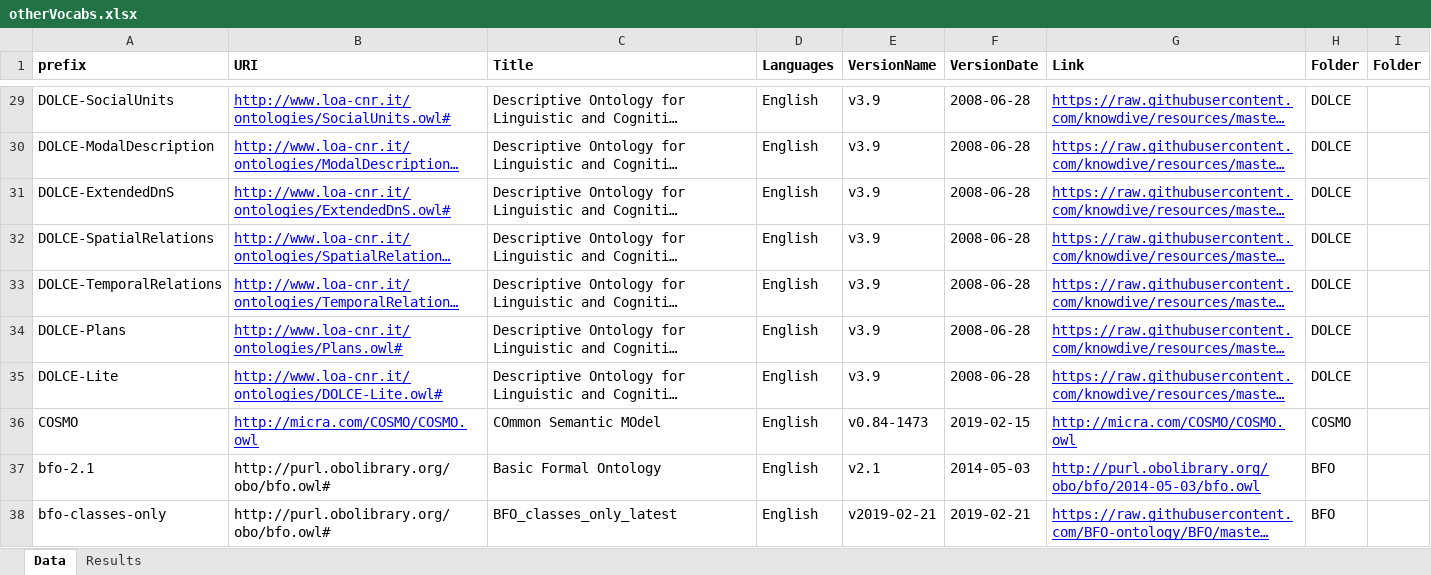
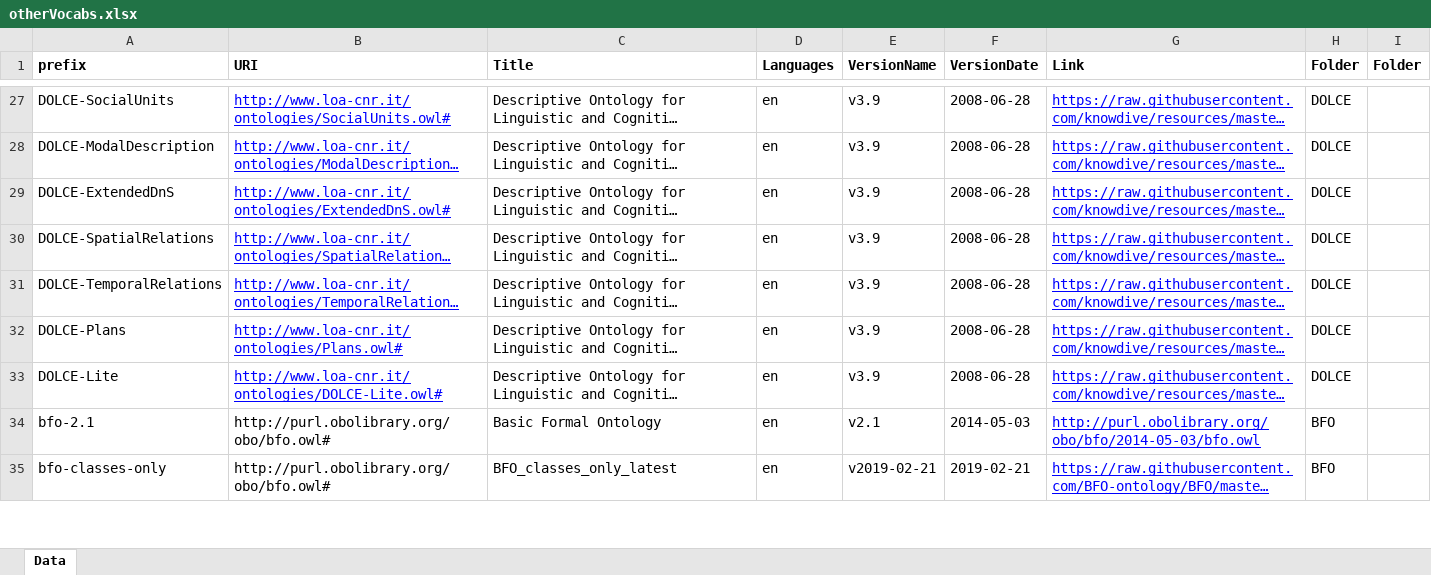
Before and after one commit to knowdive/resources, an Excel workbook: otherVocabs.xlsx, sheet Data, drawn as a sheet; only a part is shown, gaps mark what is left out; long unchanged cells end in …; values as stored, in another font and other column widths than the file's, no borders; removed rows and columns are numbered as before the commit, all else as after; the diff covers the shown part only; the diff names each change by its address in the sheet, - before the commit and + after, or states it on an @@ line.

```diff
--- a/otherVocabs.xlsx (sheet Data)
+++ b/otherVocabs.xlsx (sheet Data)
-sheet tab: Results
-D27:D33 (Languages): English
+D27:D33 (Languages): en
-row 36: COSMO | http://micra.com/COSMO/COSMO.owl | COmmon Semantic MOdel | English | v0.84-1473 | 2019-02-15 | http://micra.com/COSMO/COSMO.owl | COSMO
-D34:D35 (Languages): English
+D34:D35 (Languages): en
```
Also changed, not shown: 3 added rows, 3 removed rows and 35 edited cells elsewhere in this sheet, 9 other files.
